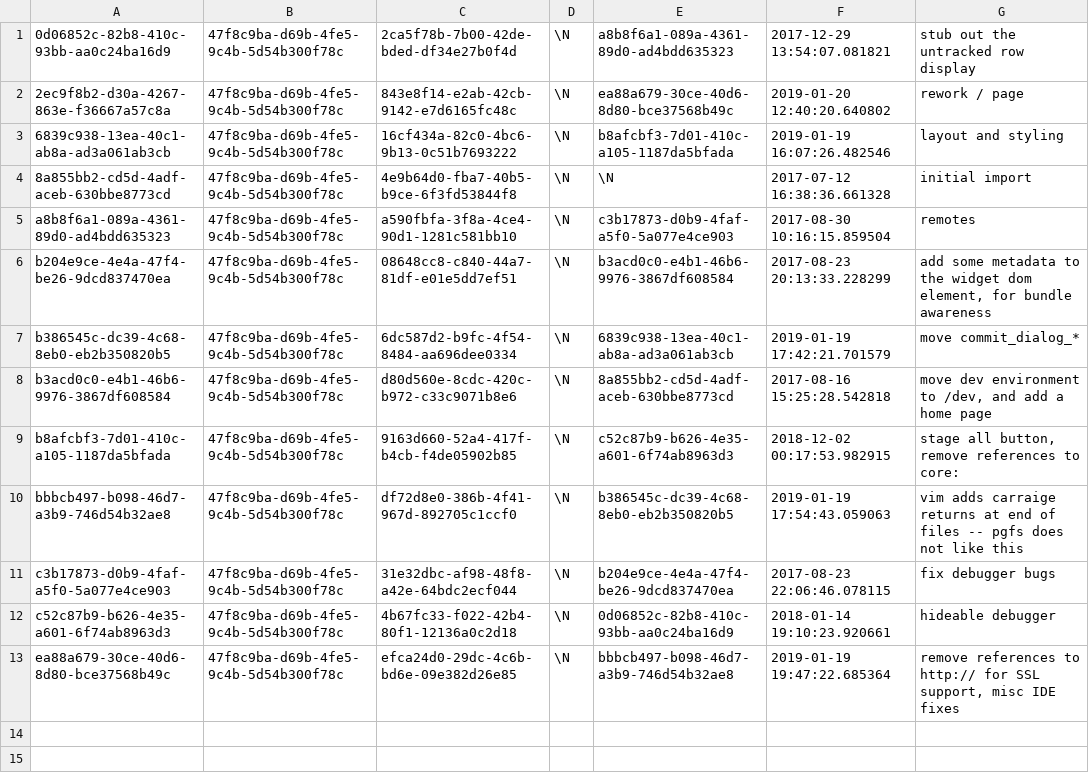
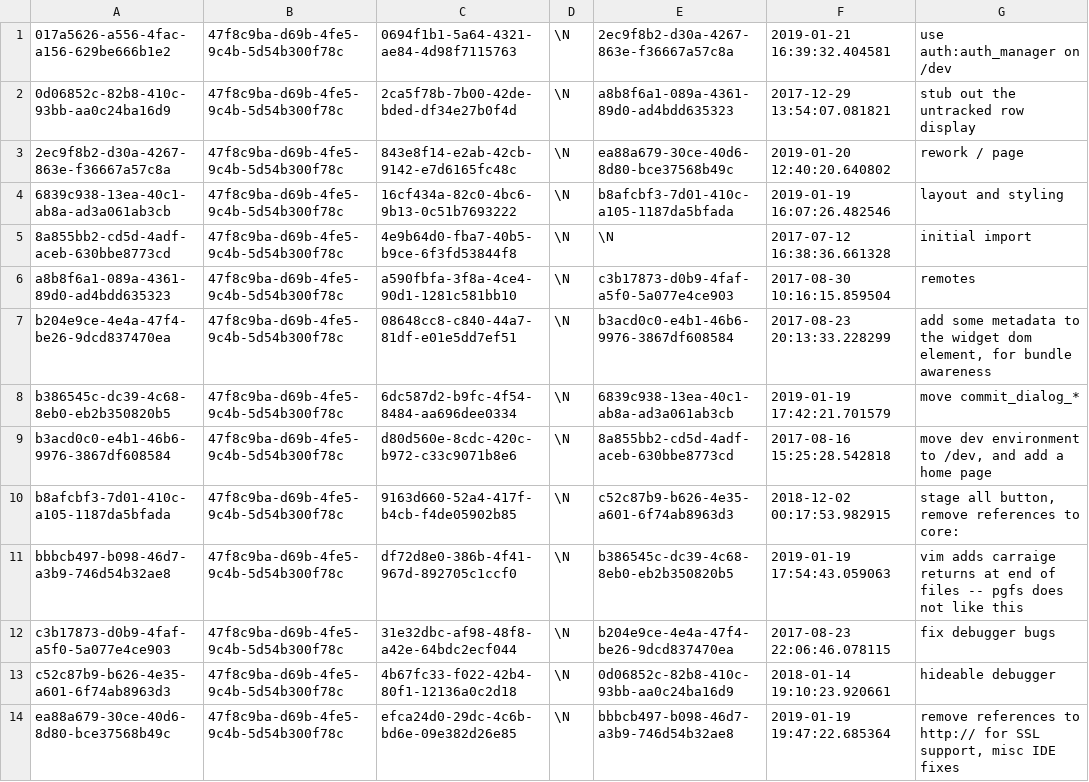
Before and after one commit to aquametalabs/aquameta, a CSV file: bundles-available/org.aquameta.core.ide/commit.csv, drawn as a sheet.

```diff
--- a/bundles-available/org.aquameta.core.ide/commit.csv
+++ b/bundles-available/org.aquameta.core.ide/commit.csv
@@ -1 +1,2 @@
+017a5626-a556-4fac-a156-629be666b1e2	47f8c9ba-d69b-4fe5-9c4b-5d54b300f78c	0694f1b1-5a64-4321-ae84-4d98f7115763	\N	2ec9f8b2-d30a-4267-863e-f36667a57c8a	2019-01-21 16:39:32.404581	use auth:auth_manager on /dev
 0d06852c-82b8-410c-93bb-aa0c24ba16d9	47f8c9ba-d69b-4fe5-9c4b-5d54b300f78c	2ca5f78b-7b00-42de-bded-df34e27b0f4d	\N	a8b8f6a1-089a-4361-89d0-ad4bdd635323	2017-12-29 13:54:07.081821	stub out the untracked row display
```
Also changed, not shown: bundles-available/org.aquameta.core.ide/blob.csv, bundles-available/org.aquameta.core.ide/rowset.csv, 10 other files.
